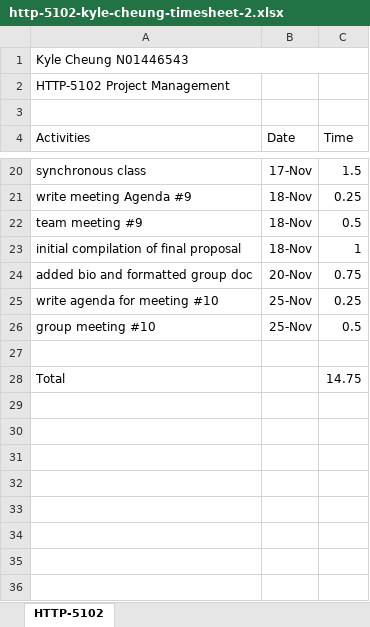
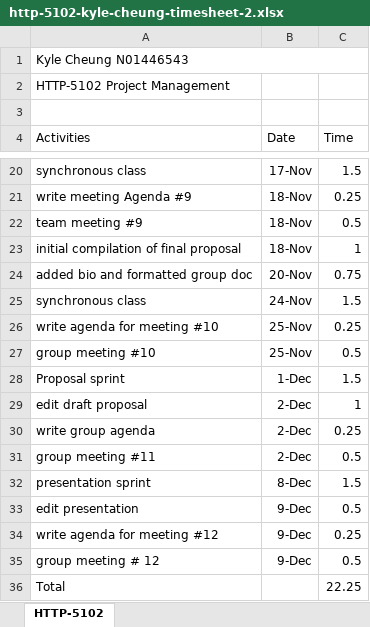
Before and after one commit to k4iru/School, an Excel workbook: HTTP-5102/http-5102-kyle-cheung-timesheet-2.xlsx, sheet HTTP-5102, drawn as a sheet; only a part is shown, gaps mark what is left out; values as stored, in another font and other column widths than the file's, no borders; addresses are those after the commit; the diff names each change by its address in the sheet, - before the commit and + after, or states it on an @@ line.

Commit message:
Update http-5102-kyle-cheung-timesheet-2.xlsx

```diff
--- a/HTTP-5102/http-5102-kyle-cheung-timesheet-2.xlsx (sheet HTTP-5102)
+++ b/HTTP-5102/http-5102-kyle-cheung-timesheet-2.xlsx (sheet HTTP-5102)
+row 25: synchronous class | 24-Nov | 1.5
-row 28: (empty)
+row 28: Proposal sprint | 1-Dec | 1.5
+row 29: edit draft proposal | 2-Dec | 1
+row 30: write group agenda | 2-Dec | 0.25
+row 31: group meeting #11 | 2-Dec | 0.5
+row 32: presentation sprint | 8-Dec | 1.5
+row 33: edit presentation | 9-Dec | 0.5
+row 34: write agenda for meeting #12 | 9-Dec | 0.25
+row 35: group meeting # 12 | 9-Dec | 0.5
-C36 (Time): 14.75
+C36 (Time): 22.25
```
